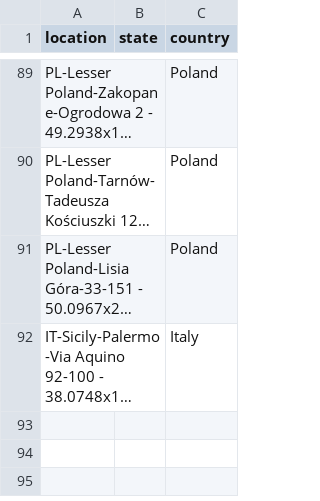
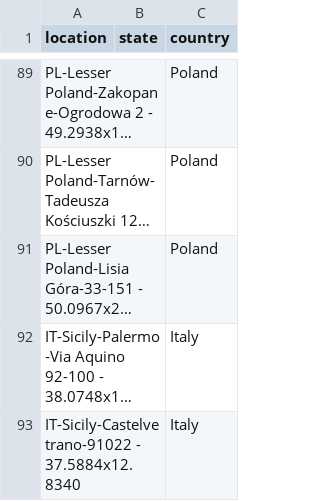
Before and after one commit to mhsundstrom/pcook-sightings, a CSV file: data/ebird_app.csv, drawn as a sheet; only a part is shown, gaps mark what is left out; long unchanged cells end in …; the diff names each change by its address in the sheet, - before the commit and + after, or states it on an @@ line.

```diff
--- a/data/ebird_app.csv
+++ b/data/ebird_app.csv
+row 93: IT-Sicily-Castelvetrano-91022 - 37.5884x12.8340 |  | Italy
```
Also changed, not shown: 1 other file.
